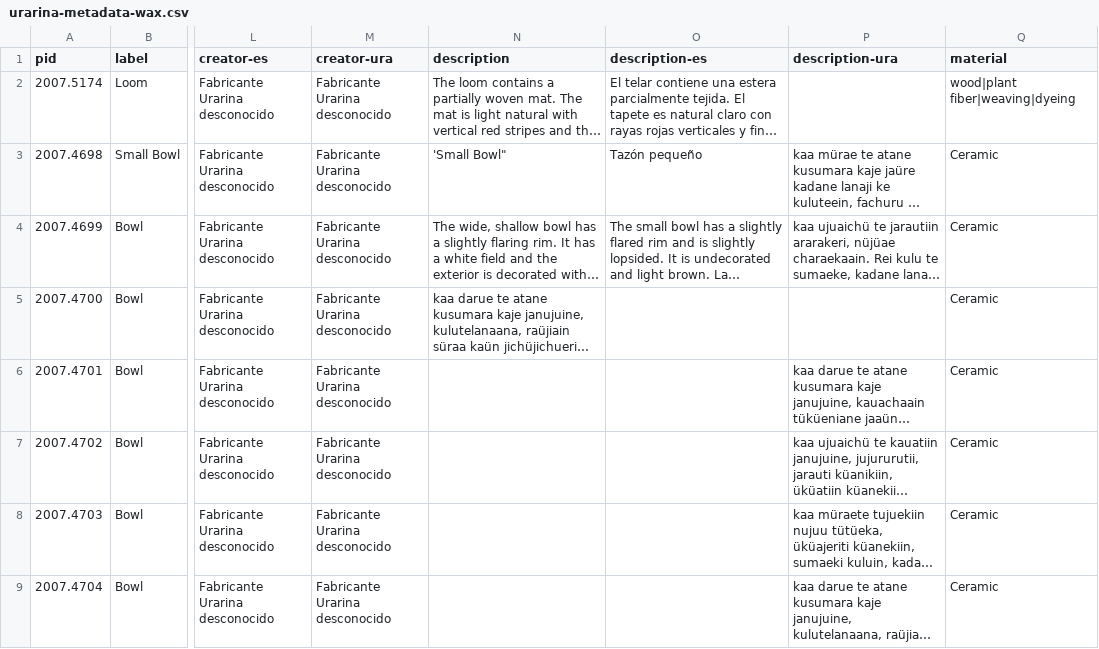
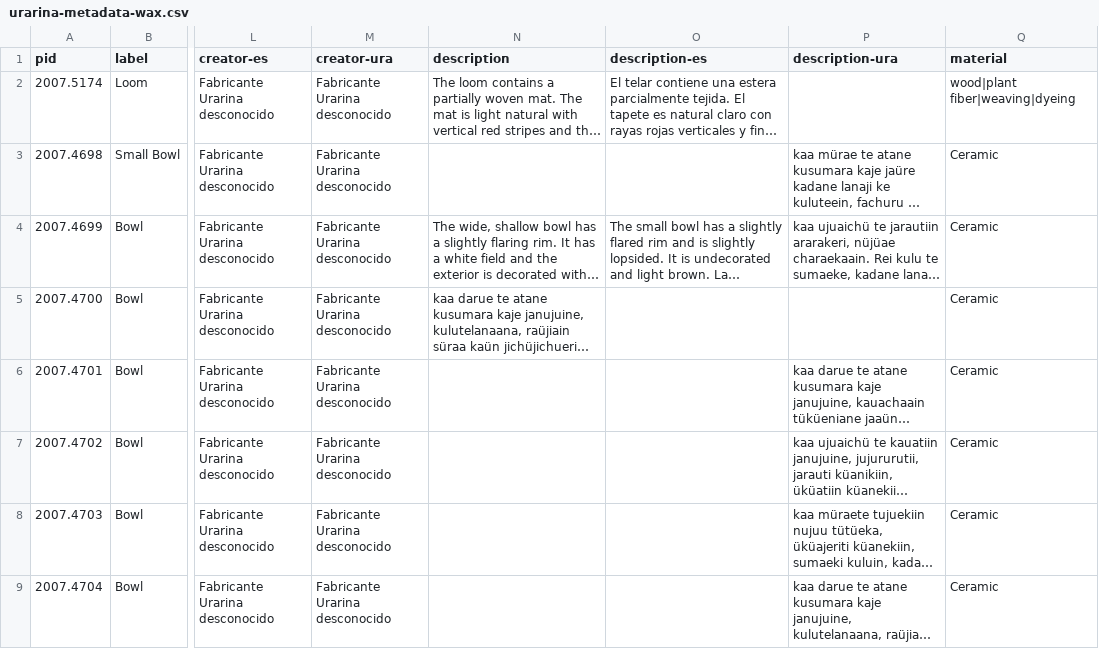
Before and after one commit to blros/urarina-wax, a CSV file: _data/urarina-metadata-wax.csv, drawn as a sheet; only a part is shown, gaps mark what is left out; long unchanged cells end in …; the diff names each change by its address in the sheet, - before the commit and + after, or states it on an @@ line.

```diff
--- a/_data/urarina-metadata-wax.csv
+++ b/_data/urarina-metadata-wax.csv
-N3 (description): 'Small Bowl"
+N3 (description): (empty)
-O3 (description-es): Tazón pequeño
+O3 (description-es): (empty)
```
Also changed, not shown: 1 other file.
